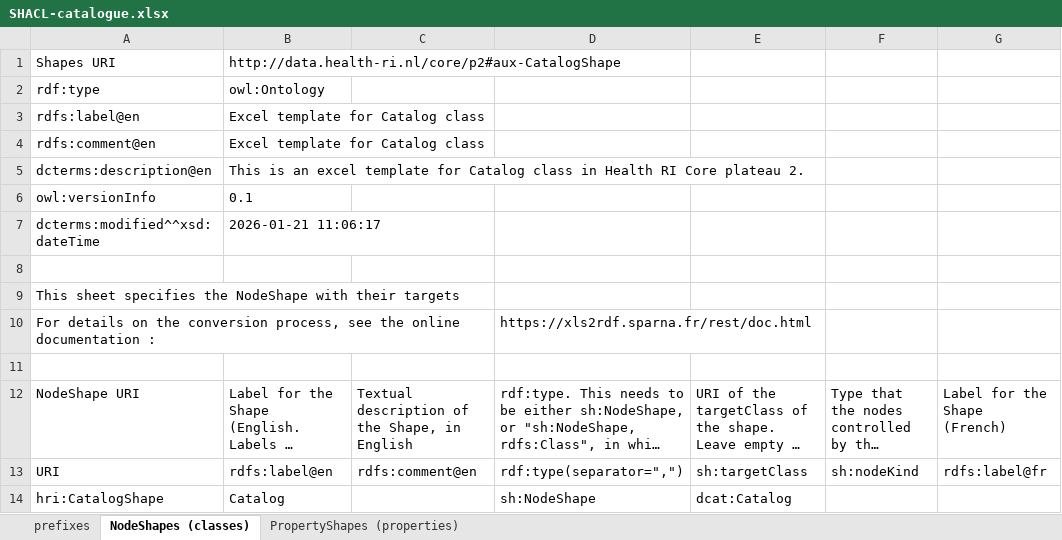
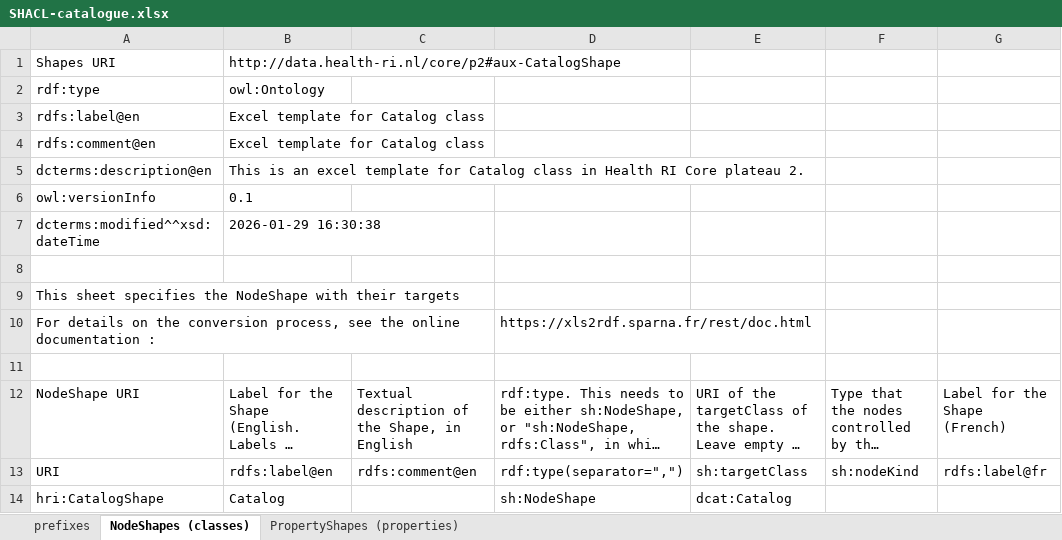
Before and after one commit to Health-RI/metadata-automation, an Excel workbook: outputs/shaclplay/SHACL-catalogue.xlsx, sheet NodeShapes (classes), drawn as a sheet; only a part is shown; long unchanged cells end in …; values as stored, in another font and other column widths than the file's, no borders; the diff names each change by its address in the sheet, - before the commit and + after, or states it on an @@ line.

```diff
--- a/outputs/shaclplay/SHACL-catalogue.xlsx (sheet NodeShapes (classes))
+++ b/outputs/shaclplay/SHACL-catalogue.xlsx (sheet NodeShapes (classes))
-B7: 2026-01-21 11:06:17
+B7: 2026-01-29 16:30:38
```
Also changed, not shown: inputs/HealthRI_v2.0.2.xlsx, outputs/shaclplay/SHACL-adms_identifier.xlsx, 37 other files.
